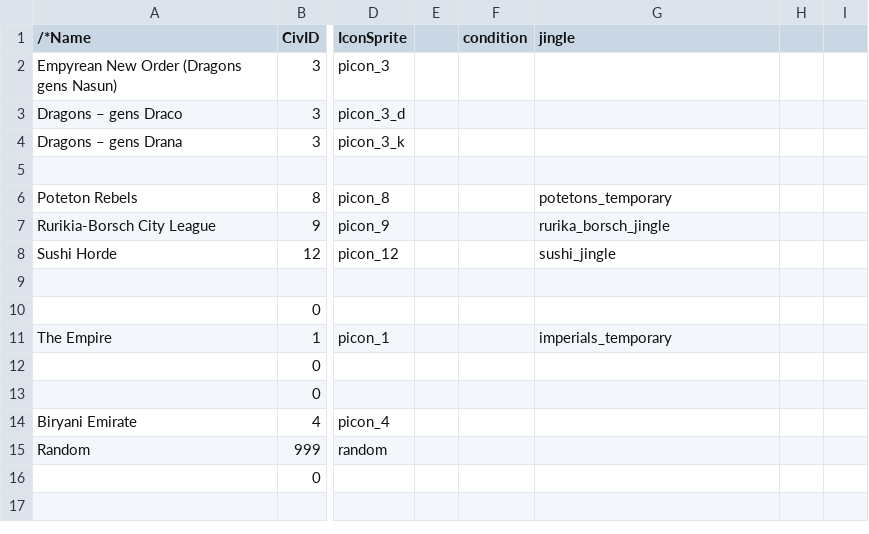
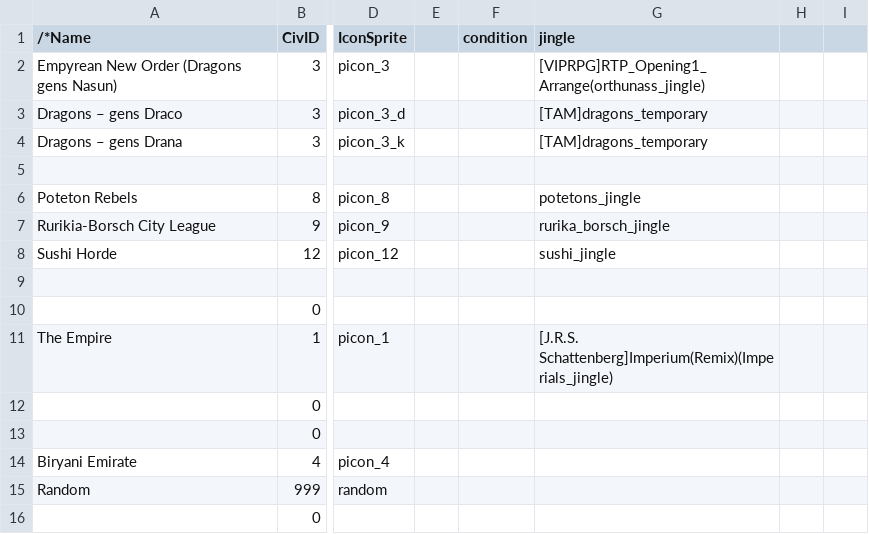
Before and after one commit to TokyoHuskarl/DIS_Legacy_core, a CSV file: source/Modules/Legacy/gui/def_selectable_factions.csv, drawn as a sheet; only a part is shown, gaps mark what is left out; the diff names each change by its address in the sheet, - before the commit and + after, or states it on an @@ line.

```diff
--- a/source/Modules/Legacy/gui/def_selectable_factions.csv
+++ b/source/Modules/Legacy/gui/def_selectable_factions.csv
-G2 (jingle): (empty)
+G2 (jingle): [VIPRPG]RTP_Opening1_Arrange(orthunass_jingle)
-G3:G4 (jingle): (empty)
+G3:G4 (jingle): [TAM]dragons_temporary
-G6 (jingle): potetons_temporary
+G6 (jingle): potetons_jingle
-G11 (jingle): imperials_temporary
+G11 (jingle): [J.R.S. Schattenberg]Imperium(Remix)(Imperials_jingle)
```
Also changed, not shown: 3 other files.
